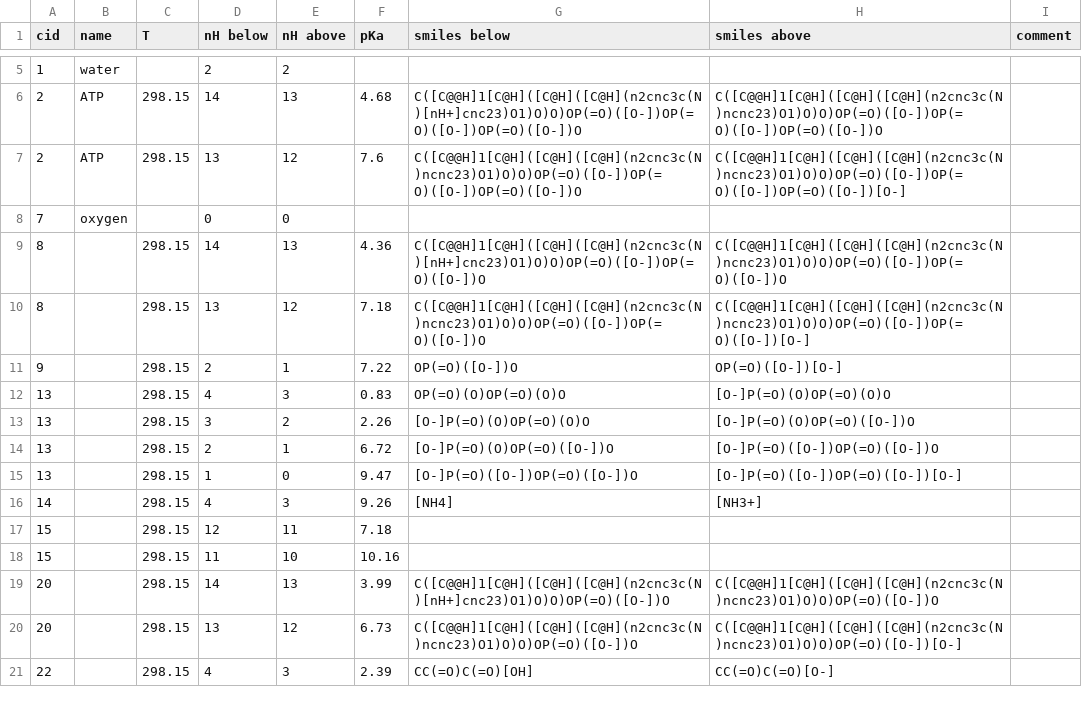
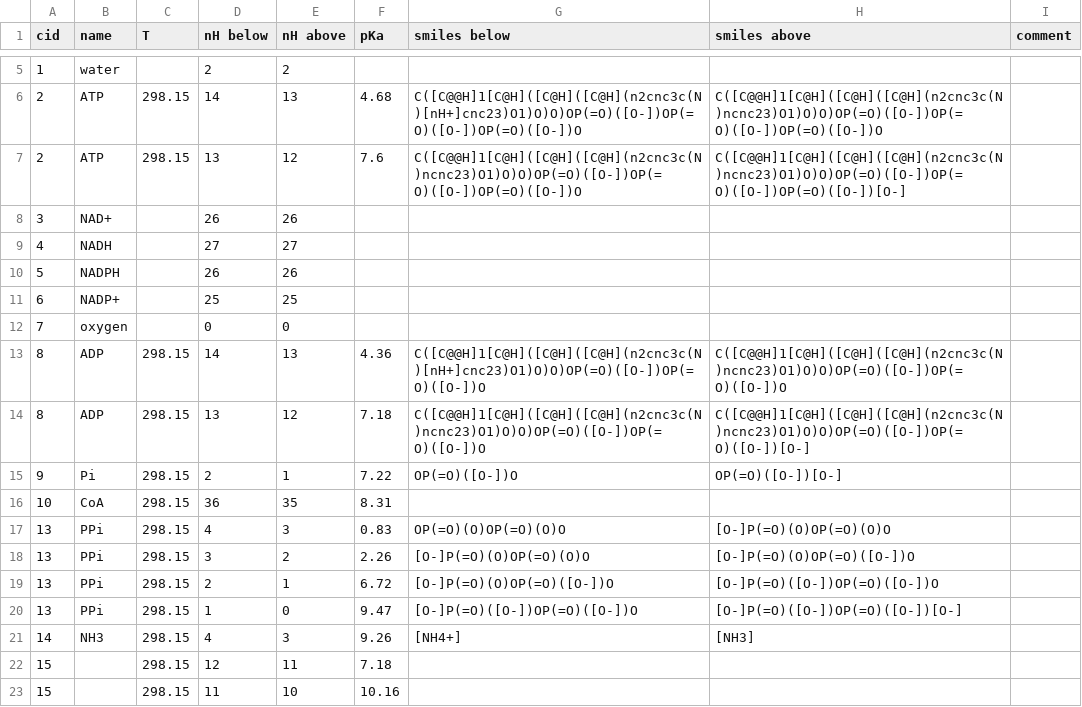
Before and after one commit to eladnoor/milo-lab, a CSV file: trunk/data/thermodynamics/pKa_with_nH.csv, drawn as a sheet; only a part is shown, gaps mark what is left out; the shorter side is filled out with more unchanged rows.

```diff
--- a/trunk/data/thermodynamics/pKa_with_nH.csv
+++ b/trunk/data/thermodynamics/pKa_with_nH.csv
@@ -7,11 +7,16 @@ cid,name,T,nH below,nH above,pKa,smiles below,smiles above,comment
 2,ATP,298.15,13,12,7.6,C([C@@H]1[C@H]([C@H]([C@H](n2cnc3c(N)ncnc23)O1)O)O)OP(=O)([O-])OP(=O)([O-])OP(=O)([O-])O,C([C@@H]1[C@H]([C@H]([C@H](n2cnc3c(N)ncnc23)O1)O)O)OP(=O)([O-])OP(=O)([O-])OP(=O)([O-])[O-]
+3,NAD+,,26,26
+4,NADH,,27,27
+5,NADPH,,26,26
+6,NADP+,,25,25
 7,oxygen,,0,0
-8,,298.15,14,13,4.36,C([C@@H]1[C@H]([C@H]([C@H](n2cnc3c(N)[nH+]cnc23)O1)O)O)OP(=O)([O-])OP(=O)([O-])O,C([C@@H]1[C@H]([C@H]([C@H](n2cnc3c(N)ncnc23)O1)O)O)OP(=O)([O-])OP(=O)([O-])O
-8,,298.15,13,12,7.18,C([C@@H]1[C@H]([C@H]([C@H](n2cnc3c(N)ncnc23)O1)O)O)OP(=O)([O-])OP(=O)([O-])O,C([C@@H]1[C@H]([C@H]([C@H](n2cnc3c(N)ncnc23)O1)O)O)OP(=O)([O-])OP(=O)([O-])[O-]
-9,,298.15,2,1,7.22,OP(=O)([O-])O,OP(=O)([O-])[O-]
-13,,298.15,4,3,0.83,OP(=O)(O)OP(=O)(O)O,[O-]P(=O)(O)OP(=O)(O)O
-13,,298.15,3,2,2.26,[O-]P(=O)(O)OP(=O)(O)O,[O-]P(=O)(O)OP(=O)([O-])O
-13,,298.15,2,1,6.72,[O-]P(=O)(O)OP(=O)([O-])O,[O-]P(=O)([O-])OP(=O)([O-])O
-13,,298.15,1,0,9.47,[O-]P(=O)([O-])OP(=O)([O-])O,[O-]P(=O)([O-])OP(=O)([O-])[O-]
-14,,298.15,4,3,9.26,[NH4],[NH3+]
+8,ADP,298.15,14,13,4.36,C([C@@H]1[C@H]([C@H]([C@H](n2cnc3c(N)[nH+]cnc23)O1)O)O)OP(=O)([O-])OP(=O)([O-])O,C([C@@H]1[C@H]([C@H]([C@H](n2cnc3c(N)ncnc23)O1)O)O)OP(=O)([O-])OP(=O)([O-])O
+8,ADP,298.15,13,12,7.18,C([C@@H]1[C@H]([C@H]([C@H](n2cnc3c(N)ncnc23)O1)O)O)OP(=O)([O-])OP(=O)([O-])O,C([C@@H]1[C@H]([C@H]([C@H](n2cnc3c(N)ncnc23)O1)O)O)OP(=O)([O-])OP(=O)([O-])[O-]
+9,Pi,298.15,2,1,7.22,OP(=O)([O-])O,OP(=O)([O-])[O-]
+10,CoA,298.15,36,35,8.31
+13,PPi,298.15,4,3,0.83,OP(=O)(O)OP(=O)(O)O,[O-]P(=O)(O)OP(=O)(O)O
+13,PPi,298.15,3,2,2.26,[O-]P(=O)(O)OP(=O)(O)O,[O-]P(=O)(O)OP(=O)([O-])O
+13,PPi,298.15,2,1,6.72,[O-]P(=O)(O)OP(=O)([O-])O,[O-]P(=O)([O-])OP(=O)([O-])O
+13,PPi,298.15,1,0,9.47,[O-]P(=O)([O-])OP(=O)([O-])O,[O-]P(=O)([O-])OP(=O)([O-])[O-]
+14,NH3,298.15,4,3,9.26,[NH4+],[NH3]
 15,,298.15,12,11,7.18
```
Also changed, not shown: 3 other files.
